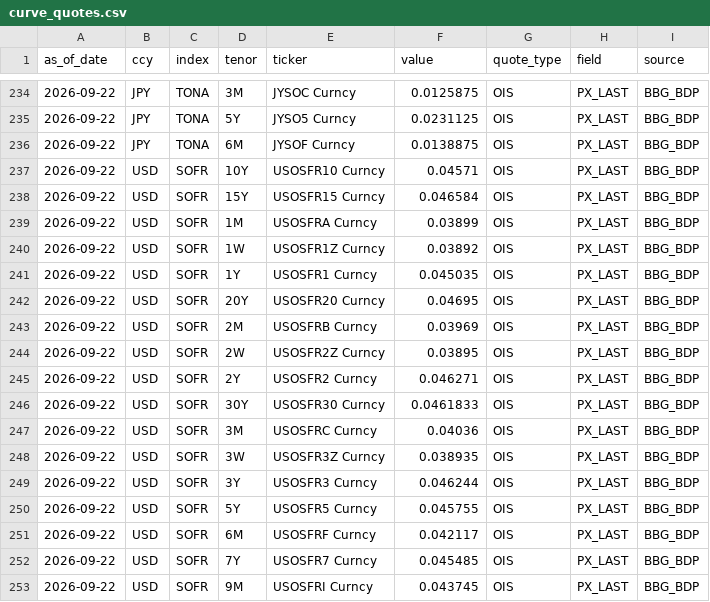
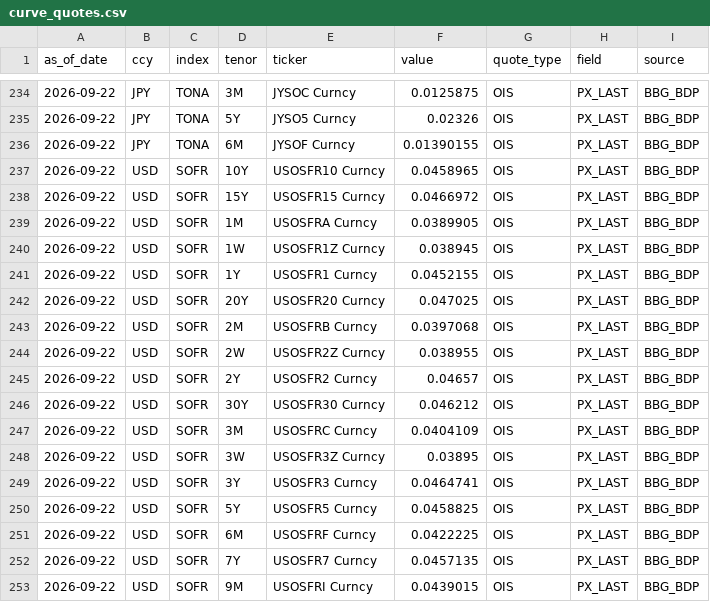
Before and after one commit to jeanwbourgeois02-boop/Jason_Risk_Calculator, a CSV file: data/bbg_snapshot/curve_quotes.csv, drawn as a sheet; only a part is shown, gaps mark what is left out; the diff covers the shown part only.

```diff
--- a/data/bbg_snapshot/curve_quotes.csv
+++ b/data/bbg_snapshot/curve_quotes.csv
@@ -234,20 +234,20 @@ as_of_date,ccy,index,tenor,ticker,value,quote_type,field,source
 2026-09-22,JPY,TONA,3M,JYSOC Curncy,0.0125875,OIS,PX_LAST,BBG_BDP
-2026-09-22,JPY,TONA,5Y,JYSO5 Curncy,0.0231125,OIS,PX_LAST,BBG_BDP
-2026-09-22,JPY,TONA,6M,JYSOF Curncy,0.0138875,OIS,PX_LAST,BBG_BDP
-2026-09-22,USD,SOFR,10Y,USOSFR10 Curncy,0.04571,OIS,PX_LAST,BBG_BDP
-2026-09-22,USD,SOFR,15Y,USOSFR15 Curncy,0.046584,OIS,PX_LAST,BBG_BDP
-2026-09-22,USD,SOFR,1M,USOSFRA Curncy,0.03899,OIS,PX_LAST,BBG_BDP
-2026-09-22,USD,SOFR,1W,USOSFR1Z Curncy,0.03892,OIS,PX_LAST,BBG_BDP
-2026-09-22,USD,SOFR,1Y,USOSFR1 Curncy,0.045035,OIS,PX_LAST,BBG_BDP
-2026-09-22,USD,SOFR,20Y,USOSFR20 Curncy,0.04695,OIS,PX_LAST,BBG_BDP
-2026-09-22,USD,SOFR,2M,USOSFRB Curncy,0.03969,OIS,PX_LAST,BBG_BDP
-2026-09-22,USD,SOFR,2W,USOSFR2Z Curncy,0.03895,OIS,PX_LAST,BBG_BDP
-2026-09-22,USD,SOFR,2Y,USOSFR2 Curncy,0.046271,OIS,PX_LAST,BBG_BDP
-2026-09-22,USD,SOFR,30Y,USOSFR30 Curncy,0.0461833,OIS,PX_LAST,BBG_BDP
-2026-09-22,USD,SOFR,3M,USOSFRC Curncy,0.04036,OIS,PX_LAST,BBG_BDP
-2026-09-22,USD,SOFR,3W,USOSFR3Z Curncy,0.038935,OIS,PX_LAST,BBG_BDP
-2026-09-22,USD,SOFR,3Y,USOSFR3 Curncy,0.046244,OIS,PX_LAST,BBG_BDP
-2026-09-22,USD,SOFR,5Y,USOSFR5 Curncy,0.045755,OIS,PX_LAST,BBG_BDP
-2026-09-22,USD,SOFR,6M,USOSFRF Curncy,0.042117,OIS,PX_LAST,BBG_BDP
-2026-09-22,USD,SOFR,7Y,USOSFR7 Curncy,0.045485,OIS,PX_LAST,BBG_BDP
-2026-09-22,USD,SOFR,9M,USOSFRI Curncy,0.043745,OIS,PX_LAST,BBG_BDP
+2026-09-22,JPY,TONA,5Y,JYSO5 Curncy,0.02326,OIS,PX_LAST,BBG_BDP
+2026-09-22,JPY,TONA,6M,JYSOF Curncy,0.01390155,OIS,PX_LAST,BBG_BDP
+2026-09-22,USD,SOFR,10Y,USOSFR10 Curncy,0.0458965,OIS,PX_LAST,BBG_BDP
+2026-09-22,USD,SOFR,15Y,USOSFR15 Curncy,0.0466972,OIS,PX_LAST,BBG_BDP
+2026-09-22,USD,SOFR,1M,USOSFRA Curncy,0.0389905,OIS,PX_LAST,BBG_BDP
+2026-09-22,USD,SOFR,1W,USOSFR1Z Curncy,0.038945,OIS,PX_LAST,BBG_BDP
+2026-09-22,USD,SOFR,1Y,USOSFR1 Curncy,0.0452155,OIS,PX_LAST,BBG_BDP
+2026-09-22,USD,SOFR,20Y,USOSFR20 Curncy,0.047025,OIS,PX_LAST,BBG_BDP
+2026-09-22,USD,SOFR,2M,USOSFRB Curncy,0.0397068,OIS,PX_LAST,BBG_BDP
+2026-09-22,USD,SOFR,2W,USOSFR2Z Curncy,0.038955,OIS,PX_LAST,BBG_BDP
+2026-09-22,USD,SOFR,2Y,USOSFR2 Curncy,0.04657,OIS,PX_LAST,BBG_BDP
+2026-09-22,USD,SOFR,30Y,USOSFR30 Curncy,0.046212,OIS,PX_LAST,BBG_BDP
+2026-09-22,USD,SOFR,3M,USOSFRC Curncy,0.0404109,OIS,PX_LAST,BBG_BDP
+2026-09-22,USD,SOFR,3W,USOSFR3Z Curncy,0.03895,OIS,PX_LAST,BBG_BDP
+2026-09-22,USD,SOFR,3Y,USOSFR3 Curncy,0.0464741,OIS,PX_LAST,BBG_BDP
+2026-09-22,USD,SOFR,5Y,USOSFR5 Curncy,0.0458825,OIS,PX_LAST,BBG_BDP
+2026-09-22,USD,SOFR,6M,USOSFRF Curncy,0.0422225,OIS,PX_LAST,BBG_BDP
+2026-09-22,USD,SOFR,7Y,USOSFR7 Curncy,0.0457135,OIS,PX_LAST,BBG_BDP
+2026-09-22,USD,SOFR,9M,USOSFRI Curncy,0.0439015,OIS,PX_LAST,BBG_BDP
```
Also changed, not shown: 23 edited cells elsewhere in this file, data/bbg_snapshot/marks.csv, data/bbg_snapshot/vol_quotes.csv, 2 other files.
